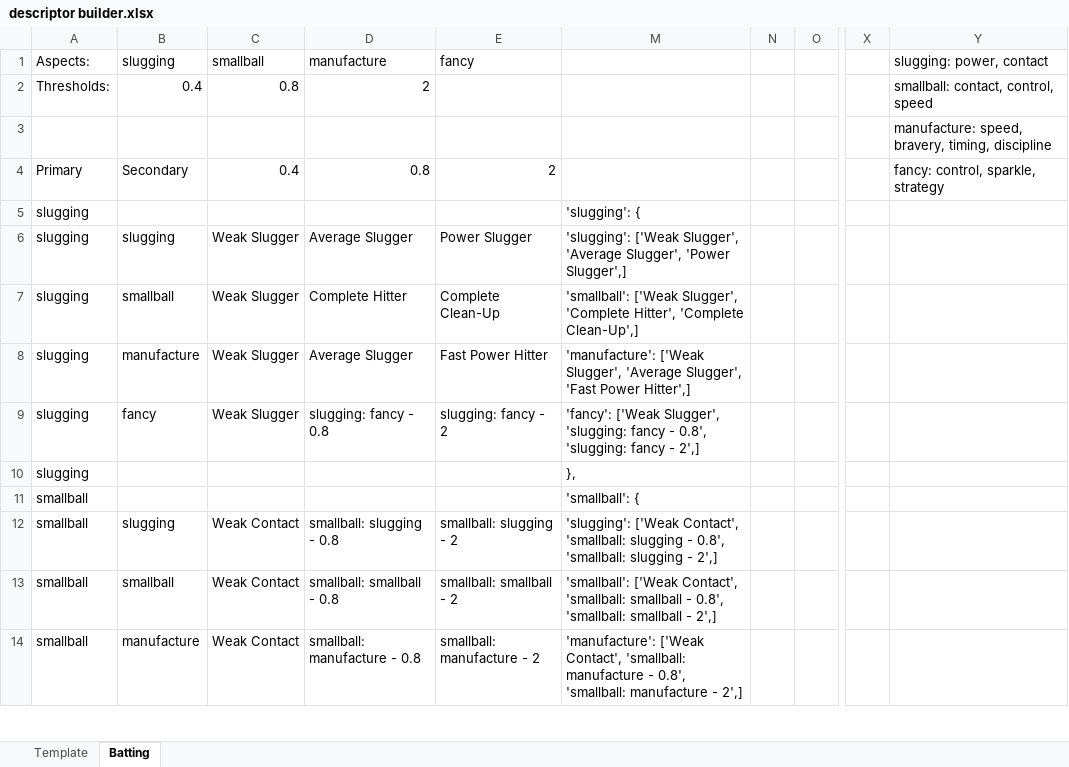
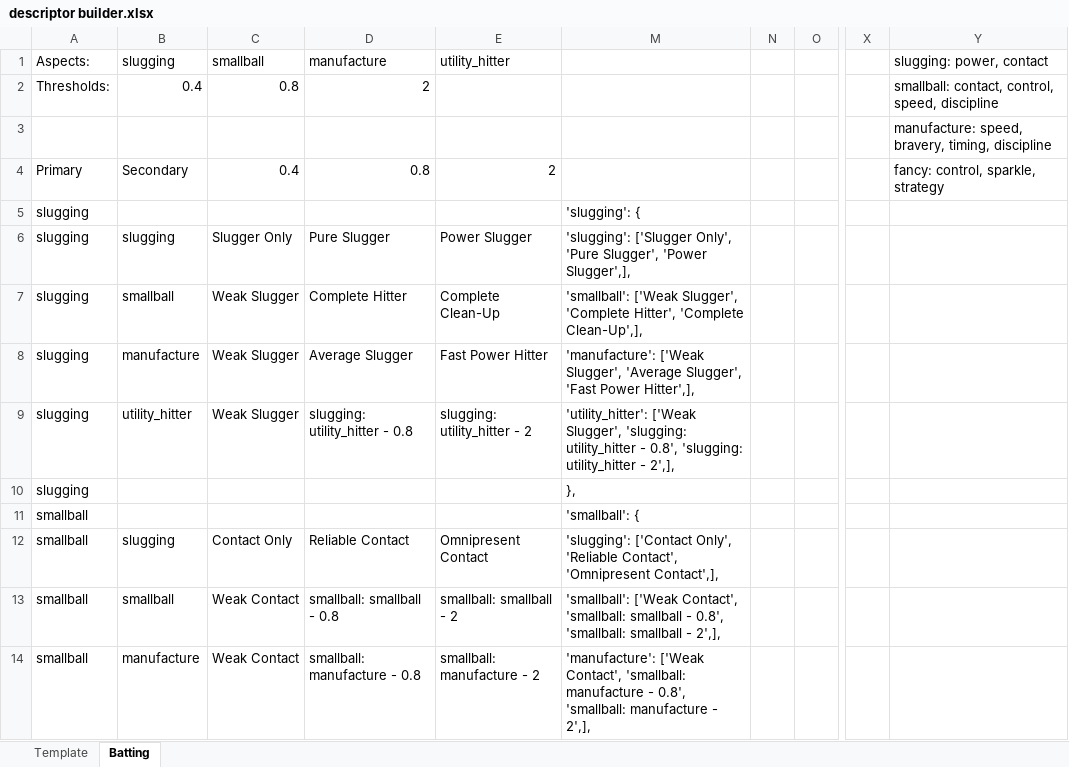
Before and after one commit to starshinePerigee/blaseball-manager, an Excel workbook: data/descriptor builder.xlsx, sheet Batting, drawn as a sheet; only a part is shown, gaps mark what is left out; values as stored, in another font and other column widths than the file's, no borders; the diff covers the shown part only; the diff names each change by its address in the sheet, - before the commit and + after, or states it on an @@ line.

Commit message:
Added better display in descriptors.py; fixed some bugs

```diff
--- a/data/descriptor builder.xlsx (sheet Batting)
+++ b/data/descriptor builder.xlsx (sheet Batting)
-E1: fancy
+E1: utility_hitter
-Y2 (slugging: power, contact): smallball: contact, control, speed
+Y2 (slugging: power, contact): smallball: contact, control, speed, discipline
-C6 (smallball): Weak Slugger
+C6 (smallball): Slugger Only
-D6 (manufacture): Average Slugger
+D6 (manufacture): Pure Slugger
-M6: 'slugging': ['Weak Slugger', 'Average Slugger', 'Power Slugger',]
+M6: 'slugging': ['Slugger Only', 'Pure Slugger', 'Power Slugger',],
-M7: …Hitter', 'Complete Clean-Up',]
+M7: …Hitter', 'Complete Clean-Up',],
-M8: …'Fast Power Hitter',]
+M8: …'Fast Power Hitter',],
-B9 (slugging): fancy
+B9 (slugging): utility_hitter
-D9 (manufacture): slugging: fancy - 0.8
+D9 (manufacture): slugging: utility_hitter - 0.8
-E9 (utility_hitter): slugging: fancy - 2
+E9 (utility_hitter): slugging: utility_hitter - 2
-M9: 'fancy': ['Weak Slugger', 'slugging: fancy - 0.8', 'slugging: fancy - 2',]
+M9: 'utility_hitter': ['Weak Slugger', 'slugging: utility_hitter - 0.8', 'slugging: utility_hitter - 2',],
-C12 (smallball): Weak Contact
+C12 (smallball): Contact Only
-D12 (manufacture): smallball: slugging - 0.8
+D12 (manufacture): Reliable Contact
-E12 (utility_hitter): smallball: slugging - 2
+E12 (utility_hitter): Omnipresent Contact
-M12: 'slugging': ['Weak Contact', 'smallball: slugging - 0.8', 'smallball: slugging - 2',]
+M12: 'slugging': ['Contact Only', 'Reliable Contact', 'Omnipresent Contact',],
-M13: …smallball - 2',]
+M13: …smallball - 2',],
-M14: …manufacture - 2',]
+M14: …manufacture - 2',],
```
Also changed, not shown: 5 added rows, 5 removed rows and 26 edited cells elsewhere in this sheet, formulas that keep their value, 1 other file.
